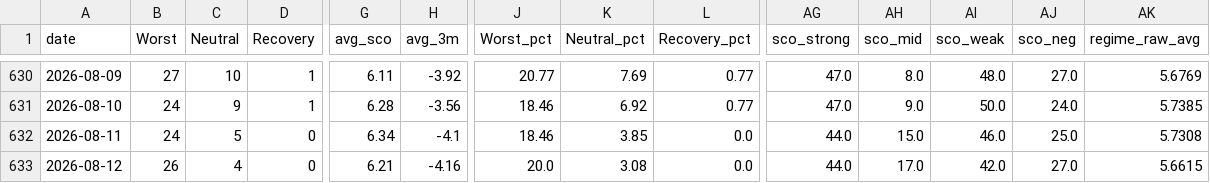
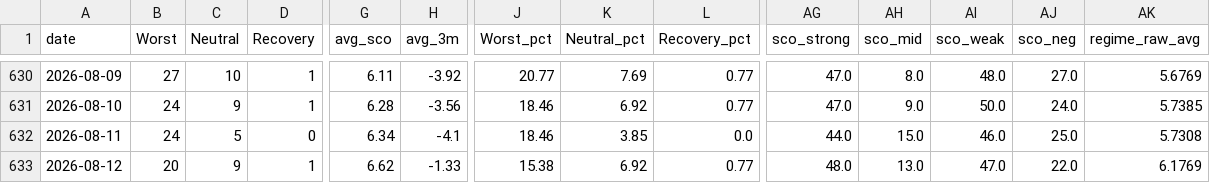
Before and after one commit to momentum79/report-us, a CSV file: market_regime_track_total.csv, drawn as a sheet; only a part is shown, gaps mark what is left out; the diff covers the shown part only; the diff names each change by its address in the sheet, - before the commit and + after, or states it on an @@ line.

```diff
--- a/market_regime_track_total.csv
+++ b/market_regime_track_total.csv
-B633 (Worst): 26
+B633 (Worst): 20
-C633 (Neutral): 4
+C633 (Neutral): 9
-D633 (Recovery): 0
+D633 (Recovery): 1
-G633 (avg_sco): 6.21
+G633 (avg_sco): 6.62
-H633 (avg_3m): -4.16
+H633 (avg_3m): -1.33
-J633 (Worst_pct): 20.0
+J633 (Worst_pct): 15.38
-K633 (Neutral_pct): 3.08
+K633 (Neutral_pct): 6.92
-L633 (Recovery_pct): 0.0
+L633 (Recovery_pct): 0.77
-AG633 (sco_strong): 44.0
+AG633 (sco_strong): 48.0
-AH633 (sco_mid): 17.0
+AH633 (sco_mid): 13.0
-AI633 (sco_weak): 42.0
+AI633 (sco_weak): 47.0
-AJ633 (sco_neg): 27.0
+AJ633 (sco_neg): 22.0
-AK633 (regime_raw_avg): 5.6615
+AK633 (regime_raw_avg): 6.1769
```
Also changed, not shown: 4 edited cells elsewhere in this file, lev_swap_log.csv, market_regime_members_history/2026-08-12.csv, 19 other files.
